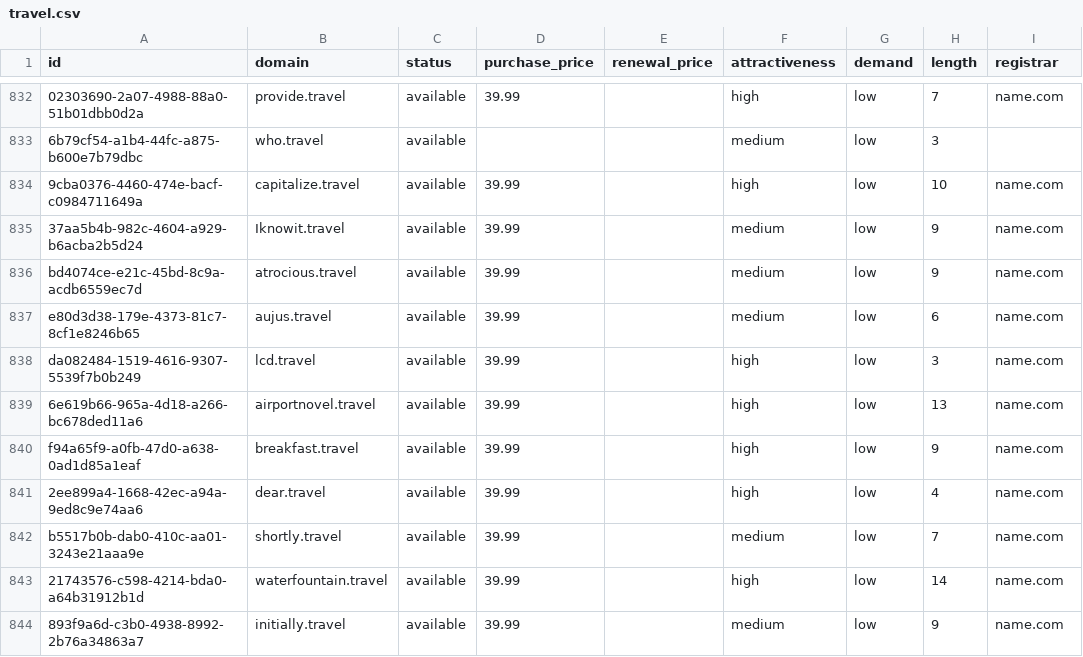
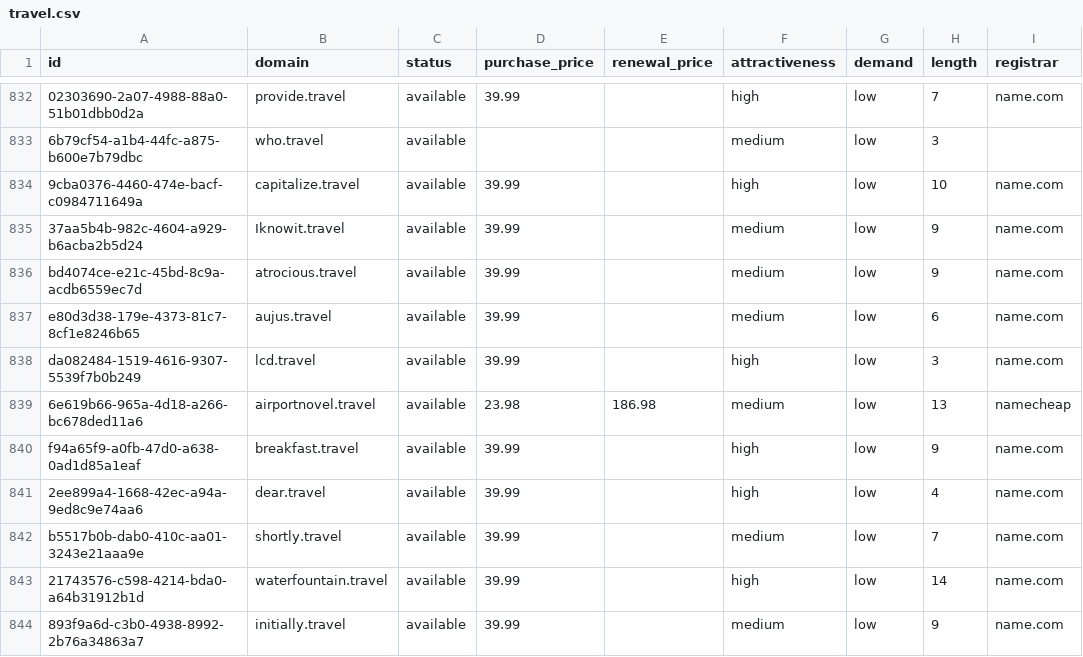
Before and after one commit to UniqueDomains/travel-oneword-domains, a CSV file: travel.csv, drawn as a sheet; only a part is shown, gaps mark what is left out; the diff names each change by its address in the sheet, - before the commit and + after, or states it on an @@ line.

Commit message:
Domains update

```diff
--- a/travel.csv
+++ b/travel.csv
-D839 (purchase_price): 39.99
+D839 (purchase_price): 23.98
-E839 (renewal_price): (empty)
+E839 (renewal_price): 186.98
-F839 (attractiveness): high
+F839 (attractiveness): medium
-I839 (registrar): name.com
+I839 (registrar): namecheap
```
Also changed, not shown: 3 other files.
